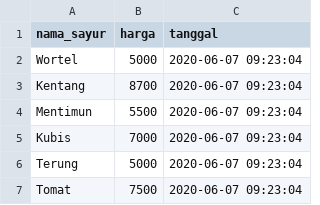
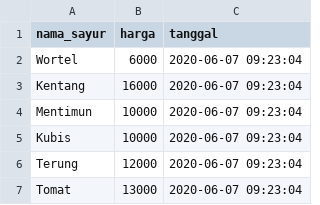
Before and after one commit to vmanz73/Sayur, a CSV file: dataHarga.csv, drawn as a sheet.

Commit message:
update harga

```diff
--- a/dataHarga.csv
+++ b/dataHarga.csv
@@ -1,7 +1,7 @@
 nama_sayur,harga,tanggal
-Wortel,5000,2020-06-07 09:23:04
-Kentang,8700,2020-06-07 09:23:04
-Mentimun,5500,2020-06-07 09:23:04
-Kubis,7000,2020-06-07 09:23:04
-Terung,5000,2020-06-07 09:23:04
-Tomat,7500,2020-06-07 09:23:04
+Wortel,6000,2020-06-07 09:23:04
+Kentang,16000,2020-06-07 09:23:04
+Mentimun,10000,2020-06-07 09:23:04
+Kubis,10000,2020-06-07 09:23:04
+Terung,12000,2020-06-07 09:23:04
+Tomat,13000,2020-06-07 09:23:04
```
Also changed, not shown: 1 other file.
